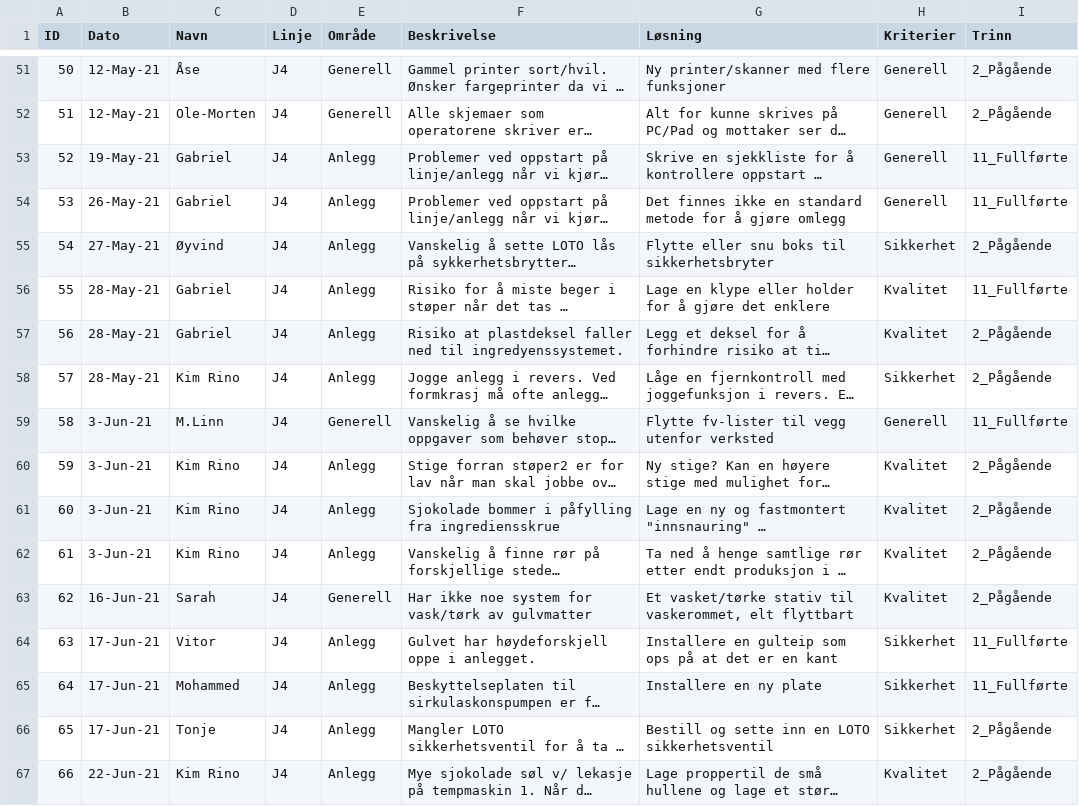
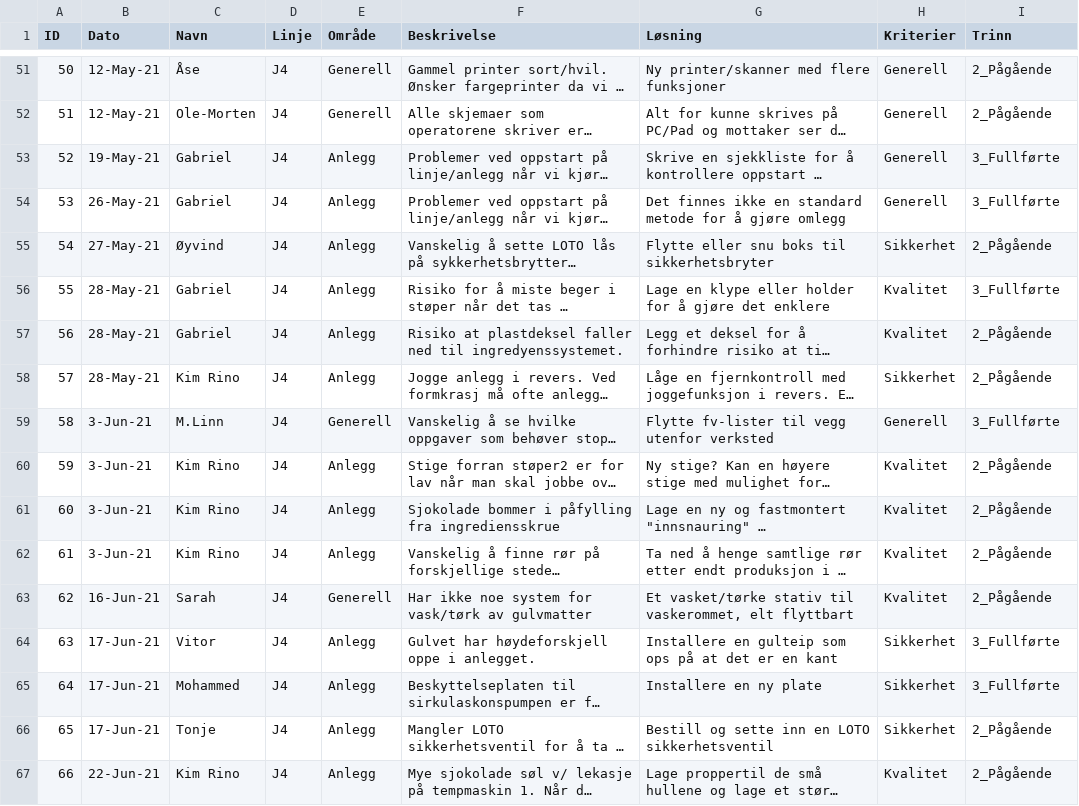
Before and after one commit to gabrielborja/python_apps, a CSV file: Ideas_dashboard_app/ideas_db.csv, drawn as a sheet; only a part is shown, gaps mark what is left out; long unchanged cells end in …; the diff covers the shown part only; the diff names each change by its address in the sheet, - before the commit and + after, or states it on an @@ line.

```diff
--- a/Ideas_dashboard_app/ideas_db.csv
+++ b/Ideas_dashboard_app/ideas_db.csv
-I53:I54 (Trinn): 11_Fullførte
+I53:I54 (Trinn): 3_Fullførte
-I56 (Trinn): 11_Fullførte
+I56 (Trinn): 3_Fullførte
-I59 (Trinn): 11_Fullførte
+I59 (Trinn): 3_Fullførte
-I64:I65 (Trinn): 11_Fullførte
+I64:I65 (Trinn): 3_Fullførte
```
Also changed, not shown: 1 added row and 16 edited cells elsewhere in this file, 2 other files.
